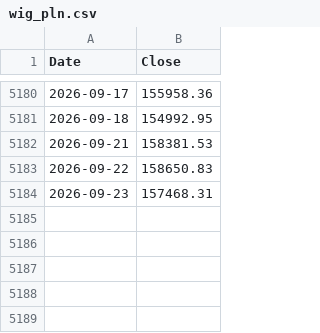
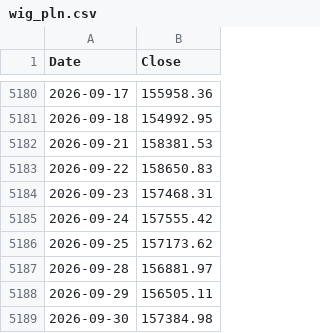
Before and after one commit to pmalczak/assets, a CSV file: app/global_momentum/global_momentum_wig_backtest/wig_pln.csv, drawn as a sheet; only a part is shown, gaps mark what is left out; the diff names each change by its address in the sheet, - before the commit and + after, or states it on an @@ line.

```diff
--- a/app/global_momentum/global_momentum_wig_backtest/wig_pln.csv
+++ b/app/global_momentum/global_momentum_wig_backtest/wig_pln.csv
+row 5185: 2026-09-24 | 157555.42
+row 5186: 2026-09-25 | 157173.62
+row 5187: 2026-09-28 | 156881.97
+row 5188: 2026-09-29 | 156505.11
+row 5189: 2026-09-30 | 157384.98
```
Also changed, not shown: 29 other files.
